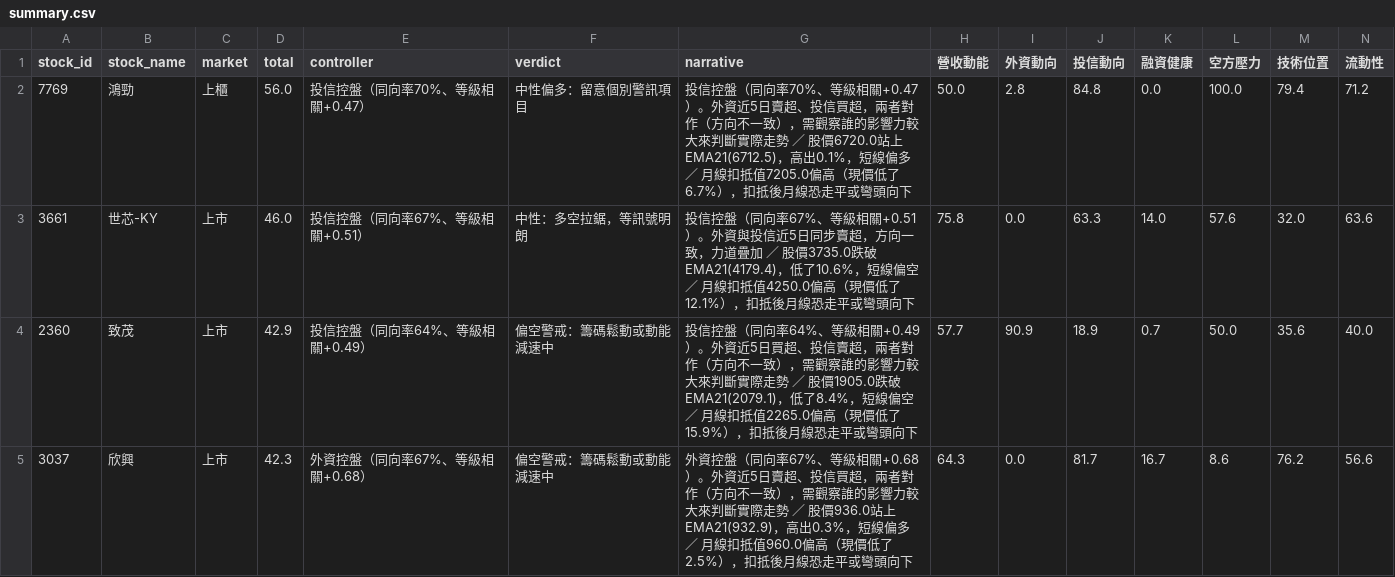
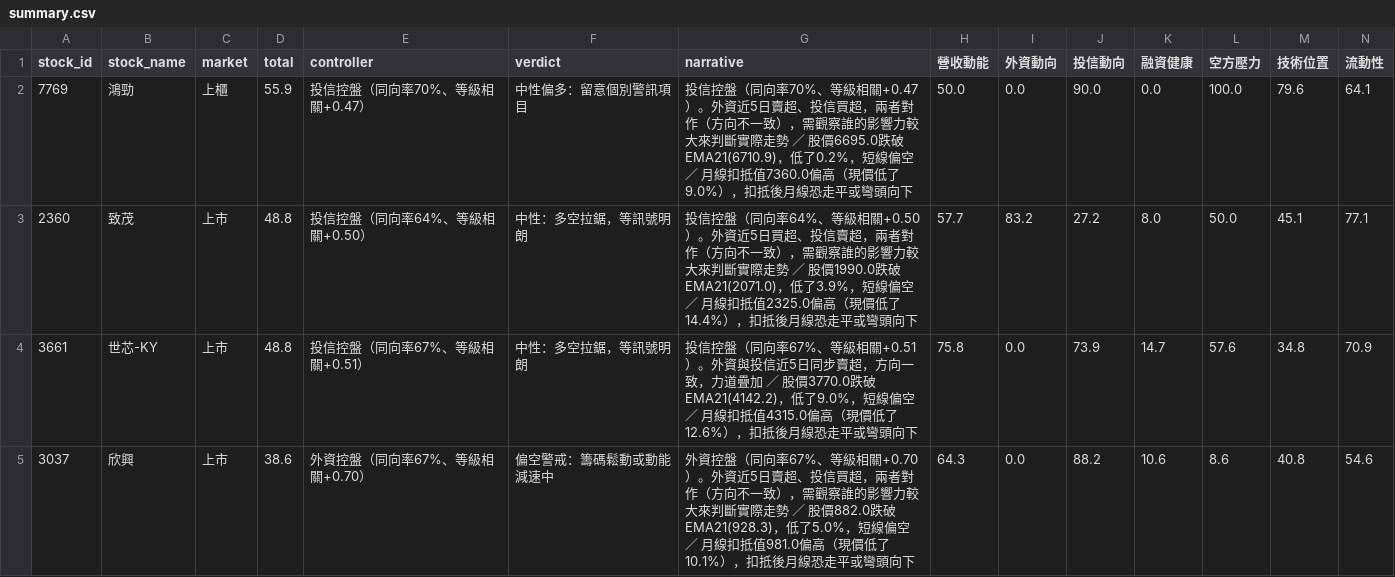
Before and after one commit to travebook-blip/Stockweightestimate, a CSV file: output/summary.csv, drawn as a sheet.

```diff
--- a/output/summary.csv
+++ b/output/summary.csv
@@ -1,5 +1,5 @@
 stock_id,stock_name,market,total,controller,verdict,narrative,營收動能,外資動向,投信動向,融資健康,空方壓力,技術位置,流動性
-7769,鴻勁,上櫃,56.0,投信控盤（同向率70%、等級相關+0.47）,中性偏多：留意個別警訊項目,投信控盤（同向率70%、等級相關+0.47）。外資近5日賣超、投信買超，兩者對作（方向不一致），需觀察誰的影響力較大來判斷實際走勢 ／ 股價6720.0站上EMA21(6712.5)，高出0.1%，短線偏多 ／ 月線扣抵值7205.0偏高（現價低了6.7%），扣抵後月線恐走平或彎頭向下,50.0,2.8,84.8,0.0,100.0,79.4,71.2
-3661,世芯-KY,上市,46.0,投信控盤（同向率67%、等級相關+0.51）,中性：多空拉鋸，等訊號明朗,投信控盤（同向率67%、等級相關+0.51）。外資與投信近5日同步賣超，方向一致，力道疊加 ／ 股價3735.0跌破EMA21(4179.4)，低了10.6%，短線偏空 ／ 月線扣抵值4250.0偏高（現價低了12.1%），扣抵後月線恐走平或彎頭向下,75.8,0.0,63.3,14.0,57.6,32.0,63.6
-2360,致茂,上市,42.9,投信控盤（同向率64%、等級相關+0.49）,偏空警戒：籌碼鬆動或動能減速中,投信控盤（同向率64%、等級相關+0.49）。外資近5日買超、投信賣超，兩者對作（方向不一致），需觀察誰的影響力較大來判斷實際走勢 ／ 股價1905.0跌破EMA21(2079.1)，低了8.4%，短線偏空 ／ 月線扣抵值2265.0偏高（現價低了15.9%），扣抵後月線恐走平或彎頭向下,57.7,90.9,18.9,0.7,50.0,35.6,40.0
-3037,欣興,上市,42.3,外資控盤（同向率67%、等級相關+0.68）,偏空警戒：籌碼鬆動或動能減速中,外資控盤（同向率67%、等級相關+0.68）。外資近5日賣超、投信買超，兩者對作（方向不一致），需觀察誰的影響力較大來判斷實際走勢 ／ 股價936.0站上EMA21(932.9)，高出0.3%，短線偏多 ／ 月線扣抵值960.0偏高（現價低了2.5%），扣抵後月線恐走平或彎頭向下,64.3,0.0,81.7,16.7,8.6,76.2,56.6
+7769,鴻勁,上櫃,55.9,投信控盤（同向率70%、等級相關+0.47）,中性偏多：留意個別警訊項目,投信控盤（同向率70%、等級相關+0.47）。外資近5日賣超、投信買超，兩者對作（方向不一致），需觀察誰的影響力較大來判斷實際走勢 ／ 股價6695.0跌破EMA21(6710.9)，低了0.2%，短線偏空 ／ 月線扣抵值7360.0偏高（現價低了9.0%），扣抵後月線恐走平或彎頭向下,50.0,0.0,90.0,0.0,100.0,79.6,64.1
+2360,致茂,上市,48.8,投信控盤（同向率64%、等級相關+0.50）,中性：多空拉鋸，等訊號明朗,投信控盤（同向率64%、等級相關+0.50）。外資近5日買超、投信賣超，兩者對作（方向不一致），需觀察誰的影響力較大來判斷實際走勢 ／ 股價1990.0跌破EMA21(2071.0)，低了3.9%，短線偏空 ／ 月線扣抵值2325.0偏高（現價低了14.4%），扣抵後月線恐走平或彎頭向下,57.7,83.2,27.2,8.0,50.0,45.1,77.1
+3661,世芯-KY,上市,48.8,投信控盤（同向率67%、等級相關+0.51）,中性：多空拉鋸，等訊號明朗,投信控盤（同向率67%、等級相關+0.51）。外資與投信近5日同步賣超，方向一致，力道疊加 ／ 股價3770.0跌破EMA21(4142.2)，低了9.0%，短線偏空 ／ 月線扣抵值4315.0偏高（現價低了12.6%），扣抵後月線恐走平或彎頭向下,75.8,0.0,73.9,14.7,57.6,34.8,70.9
+3037,欣興,上市,38.6,外資控盤（同向率67%、等級相關+0.70）,偏空警戒：籌碼鬆動或動能減速中,外資控盤（同向率67%、等級相關+0.70）。外資近5日賣超、投信買超，兩者對作（方向不一致），需觀察誰的影響力較大來判斷實際走勢 ／ 股價882.0跌破EMA21(928.3)，低了5.0%，短線偏空 ／ 月線扣抵值981.0偏高（現價低了10.1%），扣抵後月線恐走平或彎頭向下,64.3,0.0,88.2,10.6,8.6,40.8,54.6
```
Also changed, not shown: 5 other files.
